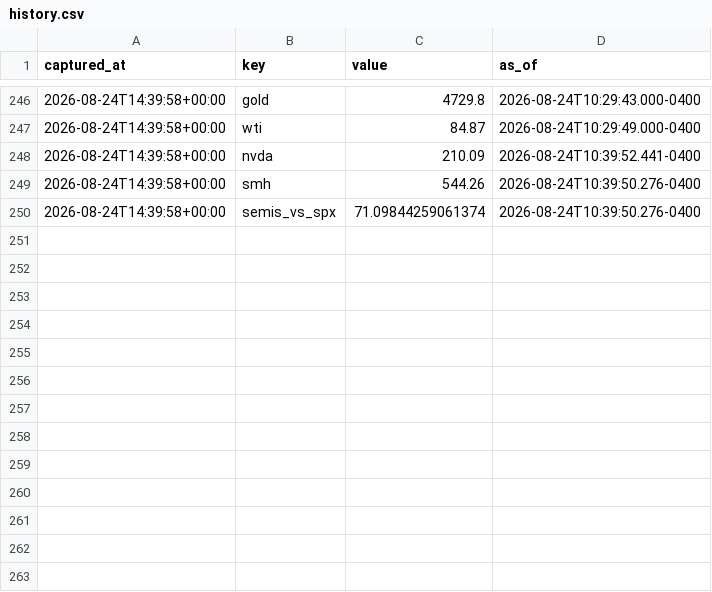
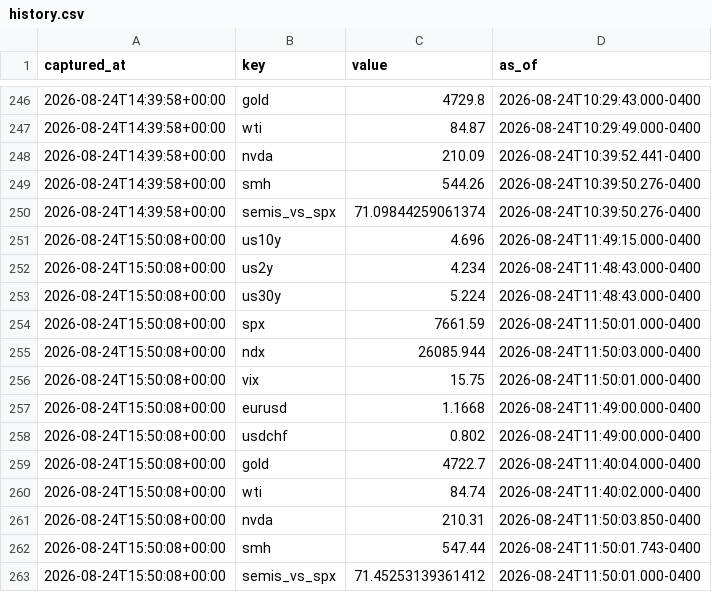
Before and after one commit to fynken/newsCockpit, a CSV file: data/history.csv, drawn as a sheet; only a part is shown, gaps mark what is left out; the diff names each change by its address in the sheet, - before the commit and + after, or states it on an @@ line.

```diff
--- a/data/history.csv
+++ b/data/history.csv
+row 251: 2026-08-24T15:50:08+00:00 | us10y | 4.696 | 2026-08-24T11:49:15.000-0400
+row 252: 2026-08-24T15:50:08+00:00 | us2y | 4.234 | 2026-08-24T11:48:43.000-0400
+row 253: 2026-08-24T15:50:08+00:00 | us30y | 5.224 | 2026-08-24T11:48:43.000-0400
+row 254: 2026-08-24T15:50:08+00:00 | spx | 7661.59 | 2026-08-24T11:50:01.000-0400
+row 255: 2026-08-24T15:50:08+00:00 | ndx | 26085.944 | 2026-08-24T11:50:03.000-0400
+row 256: 2026-08-24T15:50:08+00:00 | vix | 15.75 | 2026-08-24T11:50:01.000-0400
+row 257: 2026-08-24T15:50:08+00:00 | eurusd | 1.1668 | 2026-08-24T11:49:00.000-0400
+row 258: 2026-08-24T15:50:08+00:00 | usdchf | 0.802 | 2026-08-24T11:49:00.000-0400
+row 259: 2026-08-24T15:50:08+00:00 | gold | 4722.7 | 2026-08-24T11:40:04.000-0400
+row 260: 2026-08-24T15:50:08+00:00 | wti | 84.74 | 2026-08-24T11:40:02.000-0400
+row 261: 2026-08-24T15:50:08+00:00 | nvda | 210.31 | 2026-08-24T11:50:03.850-0400
+row 262: 2026-08-24T15:50:08+00:00 | smh | 547.44 | 2026-08-24T11:50:01.743-0400
+row 263: 2026-08-24T15:50:08+00:00 | semis_vs_spx | 71.45253139361412 | 2026-08-24T11:50:01.000-0400
```
Also changed, not shown: 2 other files.
